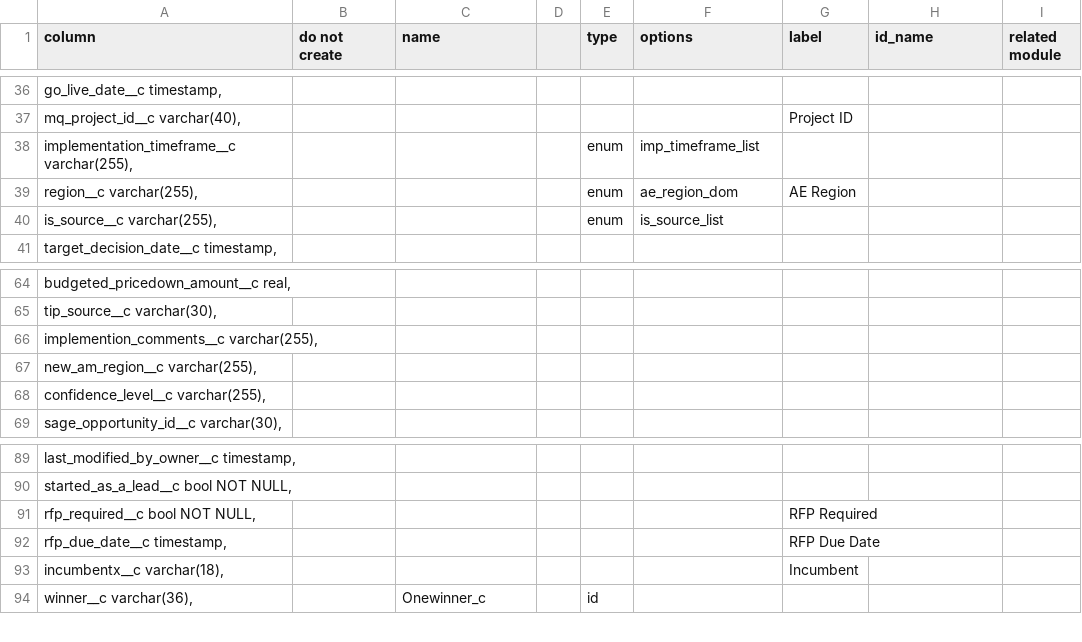
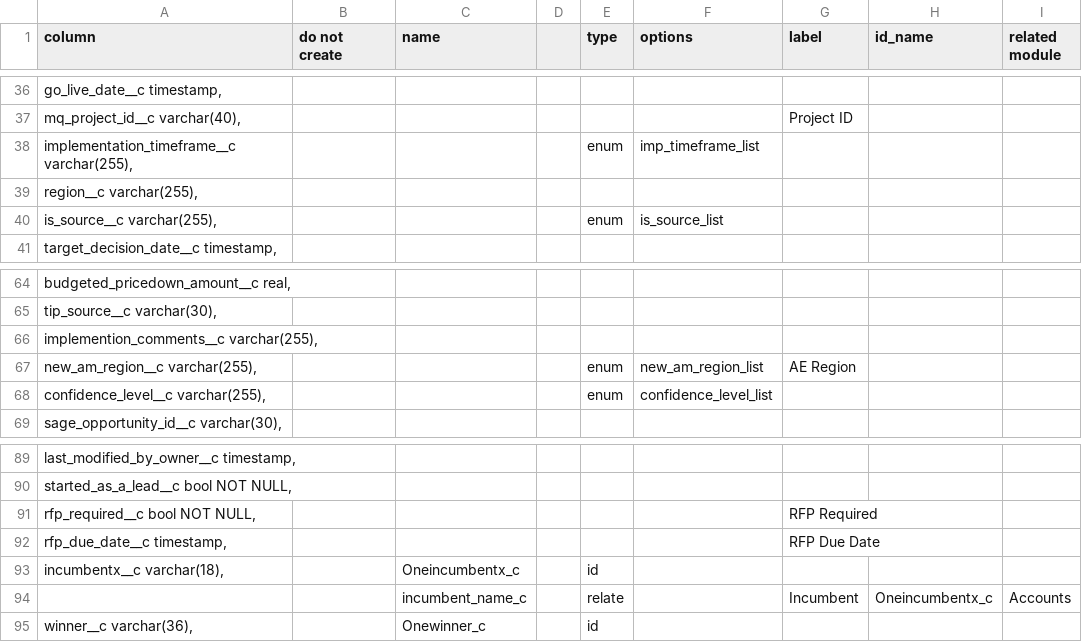
Before and after one commit to stew2714/SuiteCRM, a CSV file: custom/include/OpportunityFieldImport/import.csv, drawn as a sheet; only a part is shown, gaps mark what is left out.

```diff
--- a/custom/include/OpportunityFieldImport/import.csv
+++ b/custom/include/OpportunityFieldImport/import.csv
@@ -38,3 +38,3 @@ column,do not create ,name,,type,options,label,id_name,related module
 "   implementation_timeframe__c varchar(255),",,,,enum,imp_timeframe_list,,,
-"   region__c varchar(255),",,,,enum,ae_region_dom,AE Region
+"   region__c varchar(255),",,,,,,,,
 "   is_source__c varchar(255),",,,,enum,is_source_list,,,
@@ -66,4 +66,4 @@ column,do not create ,name,,type,options,label,id_name,related module
 "   implemention_comments__c varchar(255),",,,,,,,,
-"   new_am_region__c varchar(255),",,,,,,,,
-"   confidence_level__c varchar(255),",,,,,,,,
+"   new_am_region__c varchar(255),",,,,enum,new_am_region_list,AE Region,,
+"   confidence_level__c varchar(255),",,,,enum,confidence_level_list,,,
 "   sage_opportunity_id__c varchar(30),",,,,,,,,
@@ -92,3 +92,4 @@ column,do not create ,name,,type,options,label,id_name,related module
 "   rfp_due_date__c timestamp,",,,,,,RFP Due Date,,
-"   incumbentx__c varchar(18),",,,,,,Incumbent,,
+"   incumbentx__c varchar(18),",,Oneincumbentx_c,,id,,,,
+,,incumbent_name_c,,relate,,Incumbent,Oneincumbentx_c,Accounts
 "   winner__c varchar(36),",,Onewinner_c,,id,,,,
```
Also changed, not shown: 25 other files.
